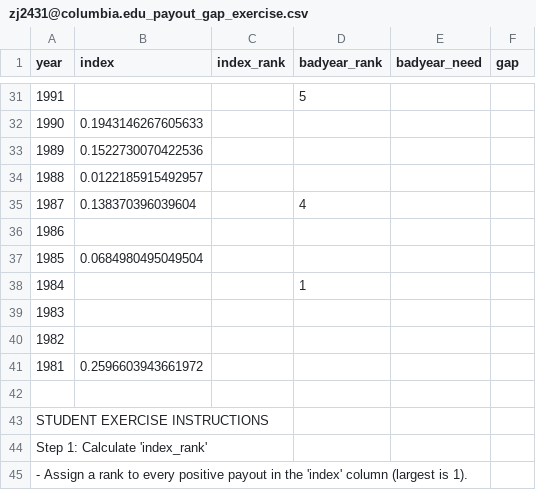
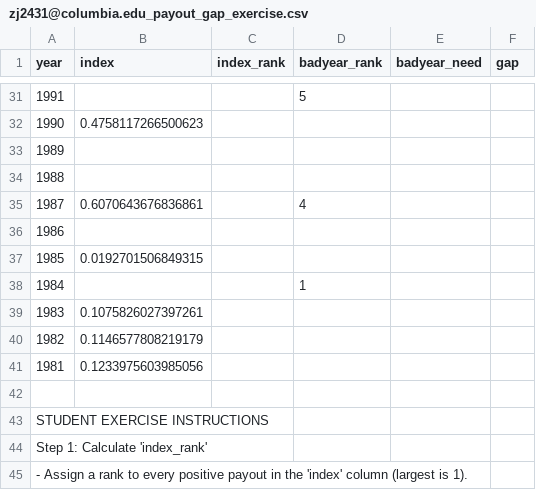
Before and after one commit to DOsgoodCU/insurepeopleinteractive, a CSV file: zj2431@columbia.edu_payout_gap_exercise.csv, drawn as a sheet; only a part is shown, gaps mark what is left out; the diff covers the shown part only.

```diff
--- a/zj2431@columbia.edu_payout_gap_exercise.csv
+++ b/zj2431@columbia.edu_payout_gap_exercise.csv
@@ -31,12 +31,12 @@ year,index,index_rank,badyear_rank,badyear_need,gap
 1991,,,5,,
-1990,0.1943146267605633,,,,
-1989,0.1522730070422536,,,,
-1988,0.0122185915492957,,,,
-1987,0.138370396039604,,4,,
+1990,0.4758117266500623,,,,
+1989,,,,,
+1988,,,,,
+1987,0.6070643676836861,,4,,
 1986,,,,,
-1985,0.0684980495049504,,,,
+1985,0.0192701506849315,,,,
 1984,,,1,,
-1983,,,,,
-1982,,,,,
-1981,0.2596603943661972,,,,
+1983,0.1075826027397261,,,,
+1982,0.1146577808219179,,,,
+1981,0.1233975603985056,,,,
 
```
Also changed, not shown: 18 edited cells elsewhere in this file, 6 other files.
